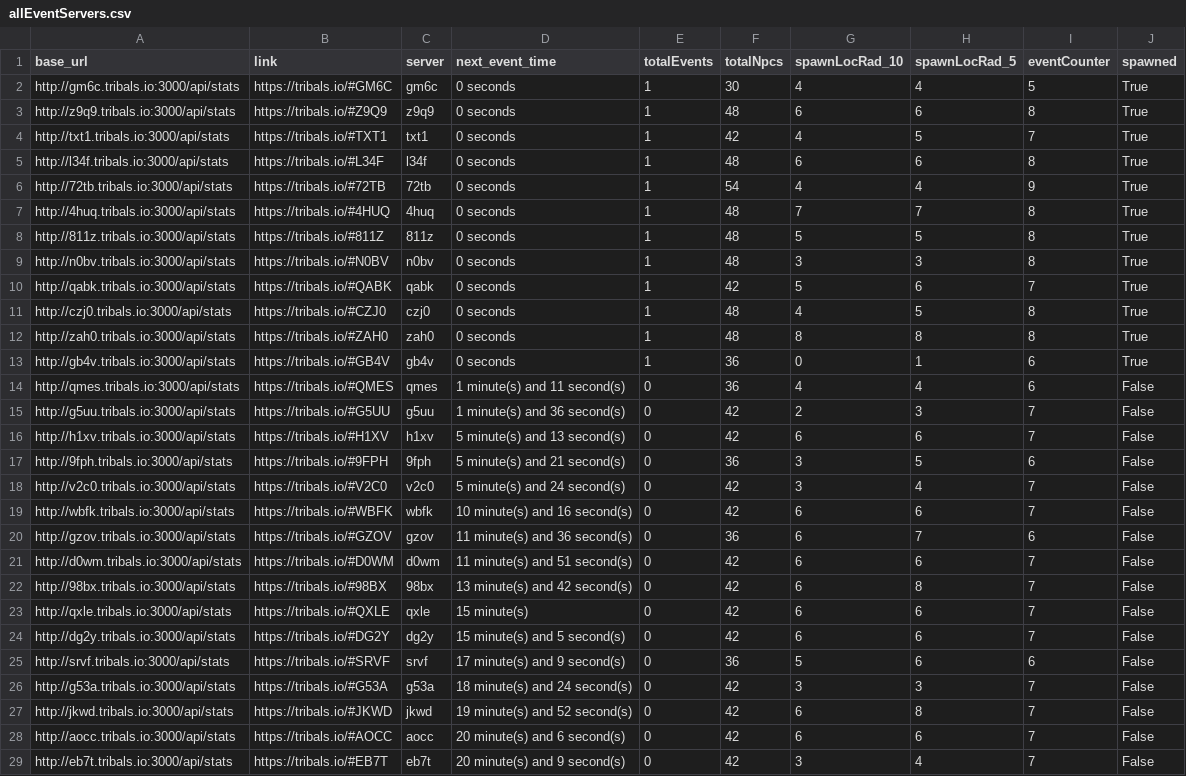
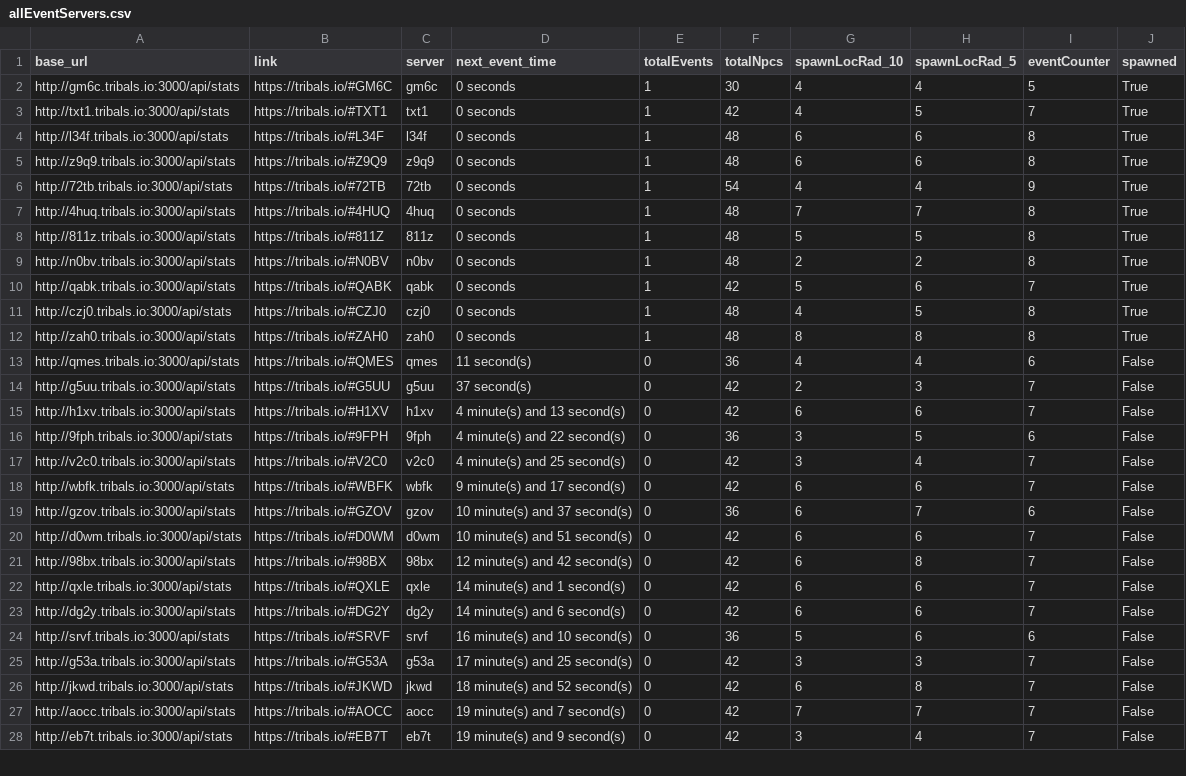
Before and after one commit to HCWcoder/adad, a CSV file: allEventServers.csv, drawn as a sheet; only a part is shown; the diff covers the shown part only.

```diff
--- a/allEventServers.csv
+++ b/allEventServers.csv
@@ -2,5 +2,5 @@ base_url,link,server,next_event_time,totalEvents,totalNpcs,spawnLocRad_10,spawnL
 http://gm6c.tribals.io:3000/api/stats,https://tribals.io/#GM6C,gm6c,0 seconds,1,30,4,4,5,True
-http://z9q9.tribals.io:3000/api/stats,https://tribals.io/#Z9Q9,z9q9,0 seconds,1,48,6,6,8,True
 http://txt1.tribals.io:3000/api/stats,https://tribals.io/#TXT1,txt1,0 seconds,1,42,4,5,7,True
 http://l34f.tribals.io:3000/api/stats,https://tribals.io/#L34F,l34f,0 seconds,1,48,6,6,8,True
+http://z9q9.tribals.io:3000/api/stats,https://tribals.io/#Z9Q9,z9q9,0 seconds,1,48,6,6,8,True
 http://72tb.tribals.io:3000/api/stats,https://tribals.io/#72TB,72tb,0 seconds,1,54,4,4,9,True
@@ -8,3 +8,3 @@ http://4huq.tribals.io:3000/api/stats,https://tribals.io/#4HUQ,4huq,0 seconds,1,
 http://811z.tribals.io:3000/api/stats,https://tribals.io/#811Z,811z,0 seconds,1,48,5,5,8,True
-http://n0bv.tribals.io:3000/api/stats,https://tribals.io/#N0BV,n0bv,0 seconds,1,48,3,3,8,True
+http://n0bv.tribals.io:3000/api/stats,https://tribals.io/#N0BV,n0bv,0 seconds,1,48,2,2,8,True
 http://qabk.tribals.io:3000/api/stats,https://tribals.io/#QABK,qabk,0 seconds,1,42,5,6,7,True
@@ -12,18 +12,17 @@ http://czj0.tribals.io:3000/api/stats,https://tribals.io/#CZJ0,czj0,0 seconds,1,
 http://zah0.tribals.io:3000/api/stats,https://tribals.io/#ZAH0,zah0,0 seconds,1,48,8,8,8,True
-http://gb4v.tribals.io:3000/api/stats,https://tribals.io/#GB4V,gb4v,0 seconds,1,36,0,1,6,True
-http://qmes.tribals.io:3000/api/stats,https://tribals.io/#QMES,qmes,1 minute(s) and 11 second(s),0,36,4,4,6,False
-http://g5uu.tribals.io:3000/api/stats,https://tribals.io/#G5UU,g5uu,1 minute(s) and 36 second(s),0,42,2,3,7,False
-http://h1xv.tribals.io:3000/api/stats,https://tribals.io/#H1XV,h1xv,5 minute(s) and 13 second(s),0,42,6,6,7,False
-http://9fph.tribals.io:3000/api/stats,https://tribals.io/#9FPH,9fph,5 minute(s) and 21 second(s),0,36,3,5,6,False
-http://v2c0.tribals.io:3000/api/stats,https://tribals.io/#V2C0,v2c0,5 minute(s) and 24 second(s),0,42,3,4,7,False
-http://wbfk.tribals.io:3000/api/stats,https://tribals.io/#WBFK,wbfk,10 minute(s) and 16 second(s),0,42,6,6,7,False
-http://gzov.tribals.io:3000/api/stats,https://tribals.io/#GZOV,gzov,11 minute(s) and 36 second(s),0,36,6,7,6,False
-http://d0wm.tribals.io:3000/api/stats,https://tribals.io/#D0WM,d0wm,11 minute(s) and 51 second(s),0,42,6,6,7,False
-http://98bx.tribals.io:3000/api/stats,https://tribals.io/#98BX,98bx,13 minute(s) and 42 second(s),0,42,6,8,7,False
-http://qxle.tribals.io:3000/api/stats,https://tribals.io/#QXLE,qxle,15 minute(s),0,42,6,6,7,False
-http://dg2y.tribals.io:3000/api/stats,https://tribals.io/#DG2Y,dg2y,15 minute(s) and 5 second(s),0,42,6,6,7,False
-http://srvf.tribals.io:3000/api/stats,https://tribals.io/#SRVF,srvf,17 minute(s) and 9 second(s),0,36,5,6,6,False
-http://g53a.tribals.io:3000/api/stats,https://tribals.io/#G53A,g53a,18 minute(s) and 24 second(s),0,42,3,3,7,False
-http://jkwd.tribals.io:3000/api/stats,https://tribals.io/#JKWD,jkwd,19 minute(s) and 52 second(s),0,42,6,8,7,False
-http://aocc.tribals.io:3000/api/stats,https://tribals.io/#AOCC,aocc,20 minute(s) and 6 second(s),0,42,6,6,7,False
-http://eb7t.tribals.io:3000/api/stats,https://tribals.io/#EB7T,eb7t,20 minute(s) and 9 second(s),0,42,3,4,7,False
+http://qmes.tribals.io:3000/api/stats,https://tribals.io/#QMES,qmes,11 second(s),0,36,4,4,6,False
+http://g5uu.tribals.io:3000/api/stats,https://tribals.io/#G5UU,g5uu,37 second(s),0,42,2,3,7,False
+http://h1xv.tribals.io:3000/api/stats,https://tribals.io/#H1XV,h1xv,4 minute(s) and 13 second(s),0,42,6,6,7,False
+http://9fph.tribals.io:3000/api/stats,https://tribals.io/#9FPH,9fph,4 minute(s) and 22 second(s),0,36,3,5,6,False
+http://v2c0.tribals.io:3000/api/stats,https://tribals.io/#V2C0,v2c0,4 minute(s) and 25 second(s),0,42,3,4,7,False
+http://wbfk.tribals.io:3000/api/stats,https://tribals.io/#WBFK,wbfk,9 minute(s) and 17 second(s),0,42,6,6,7,False
+http://gzov.tribals.io:3000/api/stats,https://tribals.io/#GZOV,gzov,10 minute(s) and 37 second(s),0,36,6,7,6,False
+http://d0wm.tribals.io:3000/api/stats,https://tribals.io/#D0WM,d0wm,10 minute(s) and 51 second(s),0,42,6,6,7,False
+http://98bx.tribals.io:3000/api/stats,https://tribals.io/#98BX,98bx,12 minute(s) and 42 second(s),0,42,6,8,7,False
+http://qxle.tribals.io:3000/api/stats,https://tribals.io/#QXLE,qxle,14 minute(s) and 1 second(s),0,42,6,6,7,False
+http://dg2y.tribals.io:3000/api/stats,https://tribals.io/#DG2Y,dg2y,14 minute(s) and 6 second(s),0,42,6,6,7,False
+http://srvf.tribals.io:3000/api/stats,https://tribals.io/#SRVF,srvf,16 minute(s) and 10 second(s),0,36,5,6,6,False
+http://g53a.tribals.io:3000/api/stats,https://tribals.io/#G53A,g53a,17 minute(s) and 25 second(s),0,42,3,3,7,False
+http://jkwd.tribals.io:3000/api/stats,https://tribals.io/#JKWD,jkwd,18 minute(s) and 52 second(s),0,42,6,8,7,False
+http://aocc.tribals.io:3000/api/stats,https://tribals.io/#AOCC,aocc,19 minute(s) and 7 second(s),0,42,7,7,7,False
+http://eb7t.tribals.io:3000/api/stats,https://tribals.io/#EB7T,eb7t,19 minute(s) and 9 second(s),0,42,3,4,7,False
```
Also changed, not shown: 1 added row and 78 edited cells elsewhere in this file.
